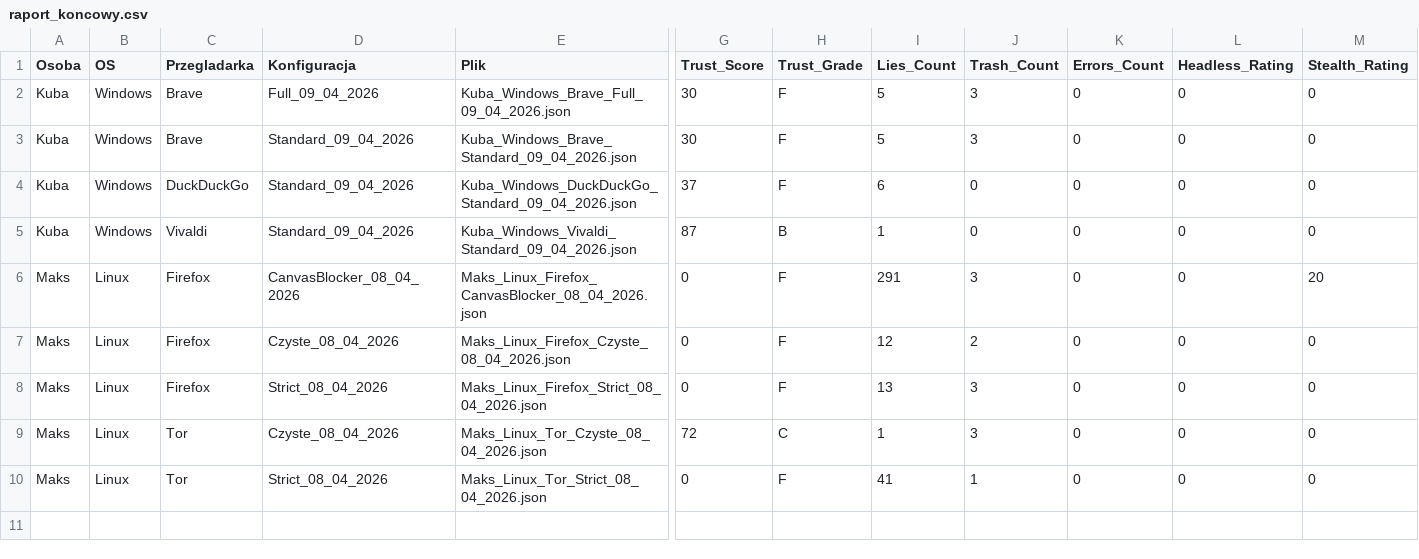
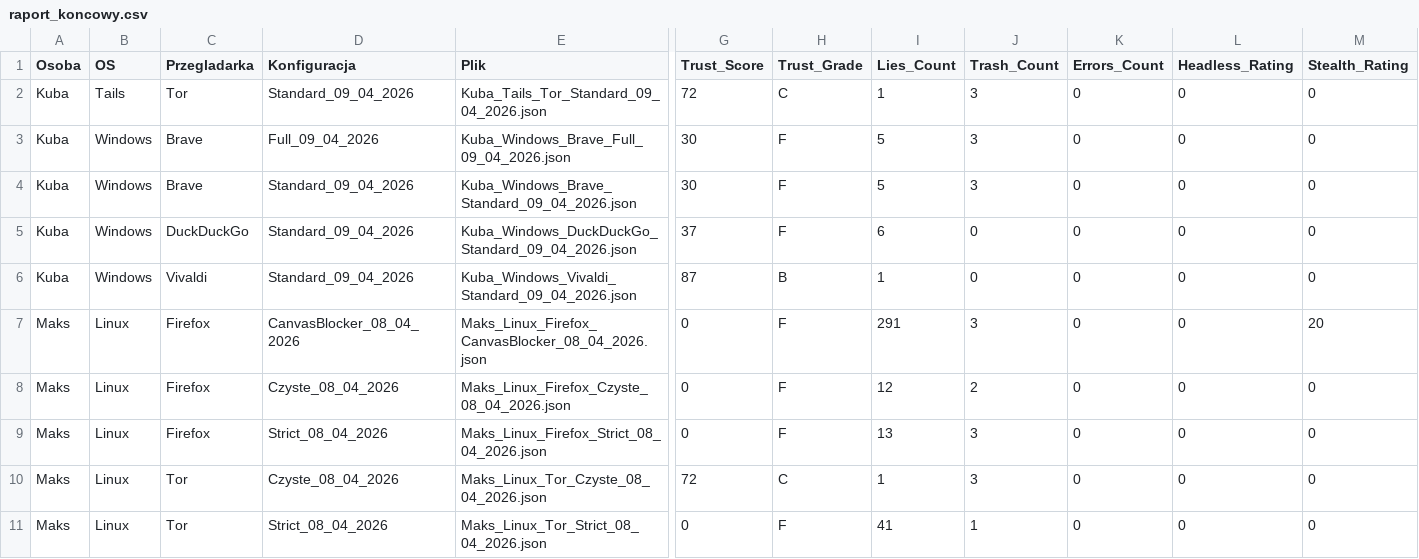
Before and after one commit to jakubszkaradek/browser_fingerprinting, a CSV file: docs/dashboard/data/raport_koncowy.csv, drawn as a sheet; only a part is shown, gaps mark what is left out; rows hold the shown columns only; the diff names each change by its address in the sheet, - before the commit and + after, or states it on an @@ line.

```diff
--- a/docs/dashboard/data/raport_koncowy.csv
+++ b/docs/dashboard/data/raport_koncowy.csv
+row 2: Kuba | Tails | Tor | Standard_09_04_2026 | Kuba_Tails_Tor_Standard_09_04_2026.json | 72 | C | 1 | 3 | 0 | 0 | 0
```
Also changed, not shown: 1 other file.
